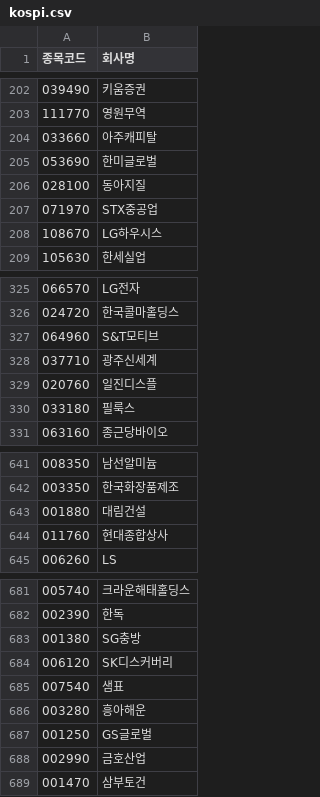
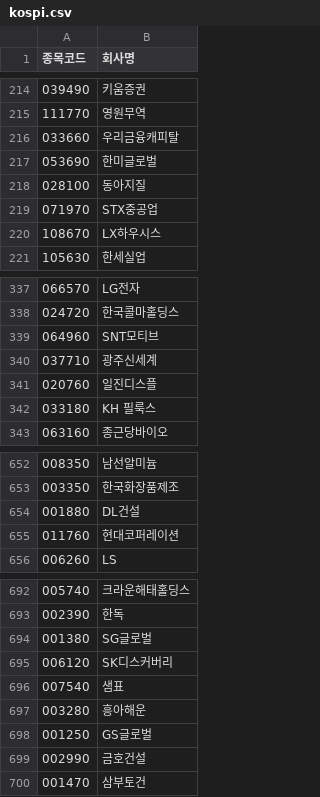
Before and after one commit to sjin75/Market, a CSV file: kospi.csv, drawn as a sheet; only a part is shown, gaps mark what is left out; the diff covers the shown part only.

```diff
--- a/kospi.csv
+++ b/kospi.csv
@@ -203,3 +215,3 @@
 111770,영원무역
-033660,아주캐피탈
+033660,우리금융캐피탈
 053690,한미글로벌
@@ -207,3 +219,3 @@
 071970,STX중공업
-108670,LG하우시스
+108670,LX하우시스
 105630,한세실업
@@ -326,6 +338,6 @@
 024720,한국콜마홀딩스
-064960,S&T모티브
+064960,SNT모티브
 037710,광주신세계
 020760,일진디스플
-033180,필룩스
+033180,KH 필룩스
 063160,종근당바이오
@@ -642,4 +653,4 @@
 003350,한국화장품제조
-001880,대림건설
-011760,현대종합상사
+001880,DL건설
+011760,현대코퍼레이션
 006260,LS
@@ -682,3 +693,3 @@
 002390,한독
-001380,SG충방
+001380,SG글로벌
 006120,SK디스커버리
@@ -687,3 +698,3 @@
 001250,GS글로벌
-002990,금호산업
+002990,금호건설
 001470,삼부토건
```
Also changed, not shown: 13 added rows, 2 removed rows and 22 edited cells elsewhere in this file, kosdaq.csv.
